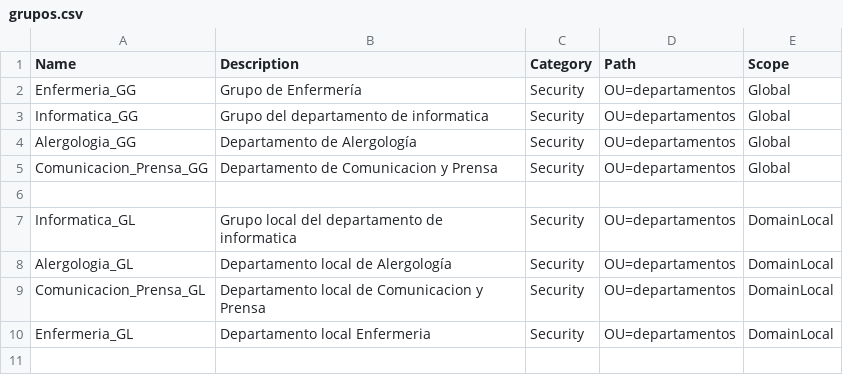
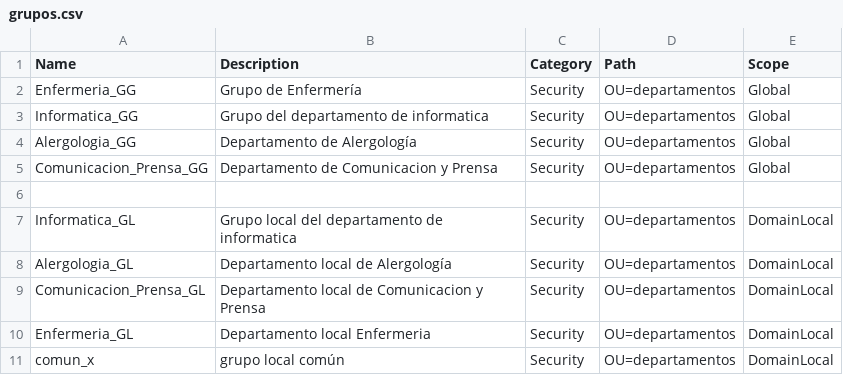
Before and after one commit to aluvaz5529/fase2-comandos, a CSV file: grupos/grupos.csv, drawn as a sheet; the diff names each change by its address in the sheet, - before the commit and + after, or states it on an @@ line.

Commit message:
Update grupos.csv

```diff
--- a/grupos/grupos.csv
+++ b/grupos/grupos.csv
+row 11: comun_x | grupo local común | Security | OU=departamentos | DomainLocal
```
